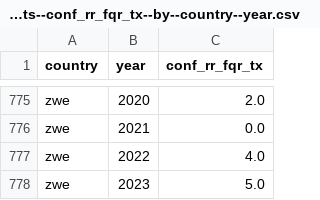
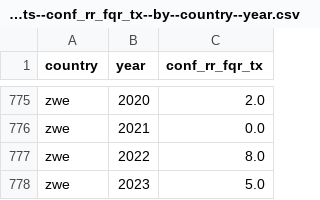
Before and after one commit to open-numbers/ddf--who--tb_burden_estimates, a CSV file: ddf--datapoints--conf_rr_fqr_tx--by--country--year.csv, drawn as a sheet; only a part is shown, gaps mark what is left out.

Commit message:
auto generated dataset

```diff
--- a/ddf--datapoints--conf_rr_fqr_tx--by--country--year.csv
+++ b/ddf--datapoints--conf_rr_fqr_tx--by--country--year.csv
@@ -776,3 +776,3 @@ zwe,2020,2.0
 zwe,2021,0.0
-zwe,2022,4.0
+zwe,2022,8.0
 zwe,2023,5.0
```
Also changed, not shown: 1 other file.
